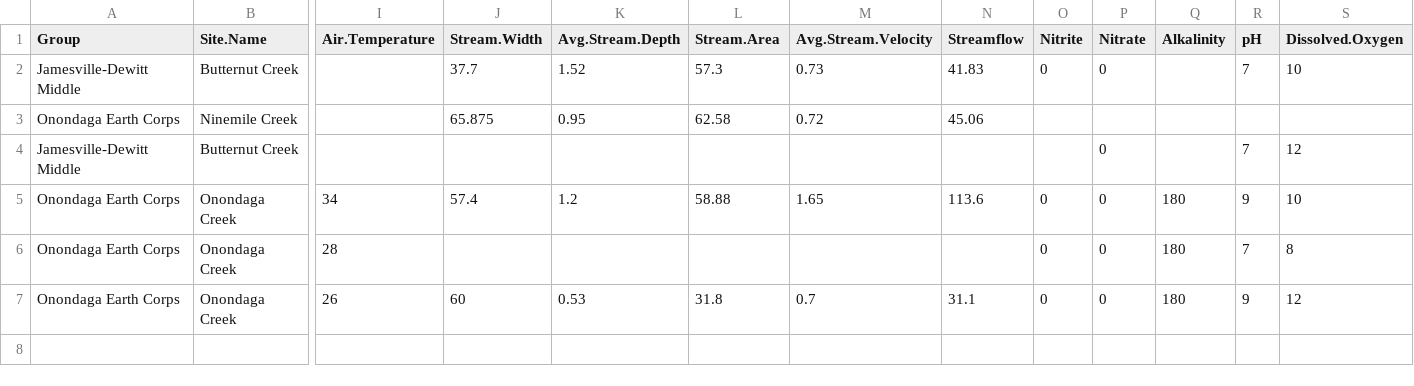
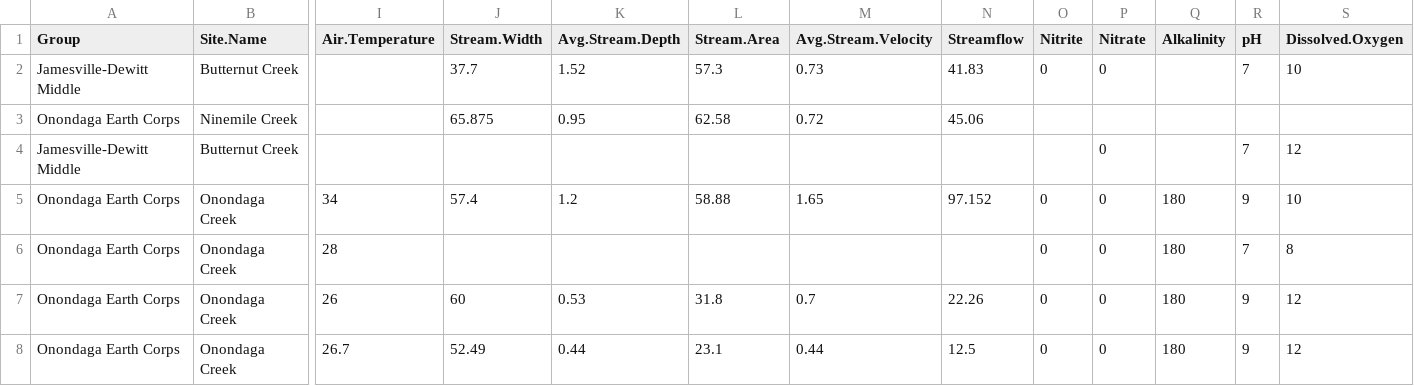
Before and after one commit to mamatt-17/LOOOP, a CSV file: CSV_files/StreamData.csv, drawn as a sheet; only a part is shown, gaps mark what is left out; rows hold the shown columns only; the diff names each change by its address in the sheet, - before the commit and + after, or states it on an @@ line.

Commit message:
Update to Stream Data

```diff
--- a/CSV_files/StreamData.csv
+++ b/CSV_files/StreamData.csv
-N5 (Streamflow): 113.6
+N5 (Streamflow): 97.152
-N7 (Streamflow): 31.1
+N7 (Streamflow): 22.26
+row 8: Onondaga Earth Corps | Onondaga Creek | 26.7 | 52.49 | 0.44 | 23.1 | 0.44 | 12.5 | 0 | 0 | 180 | 9 | 12
```
Also changed, not shown: 4 other files.
